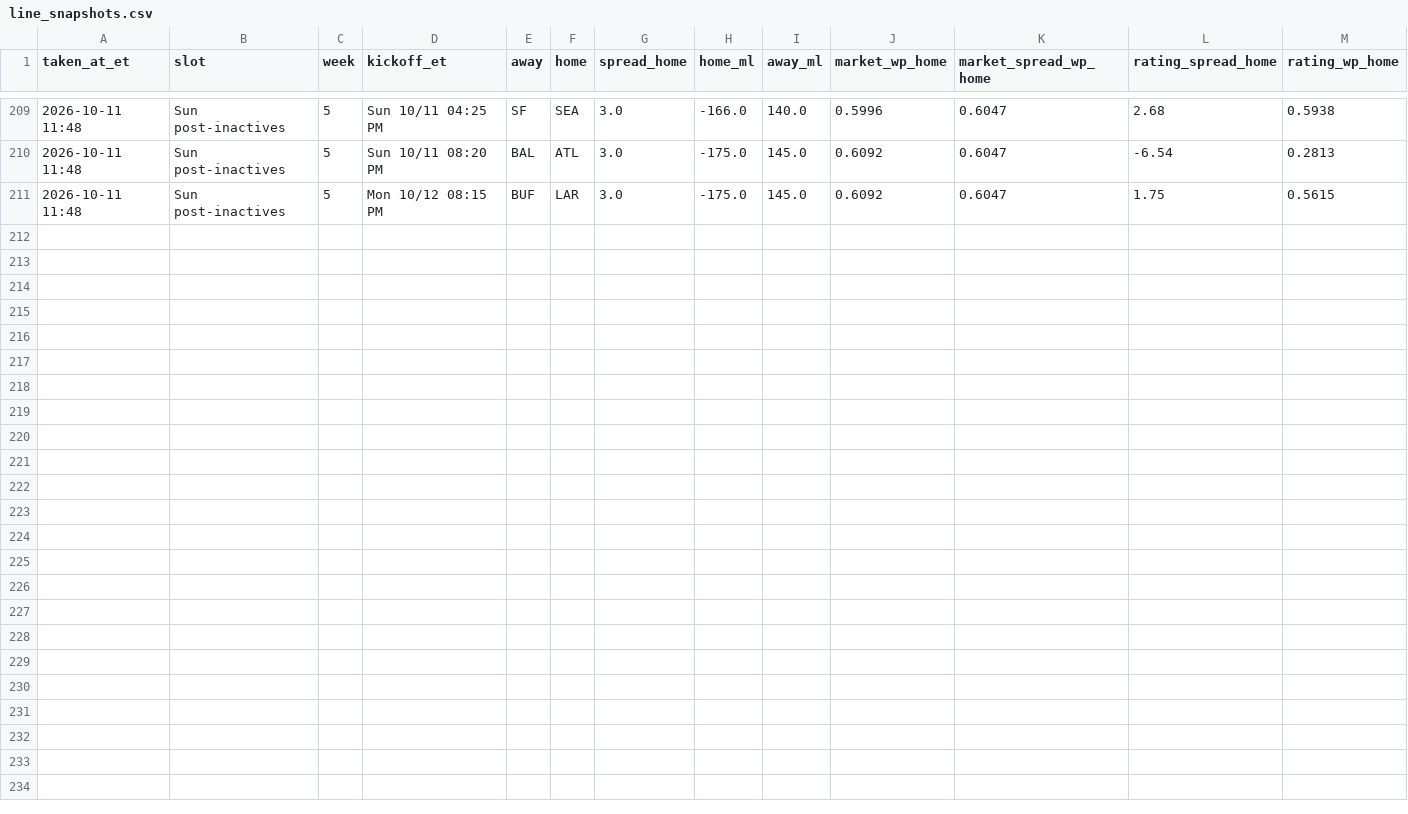
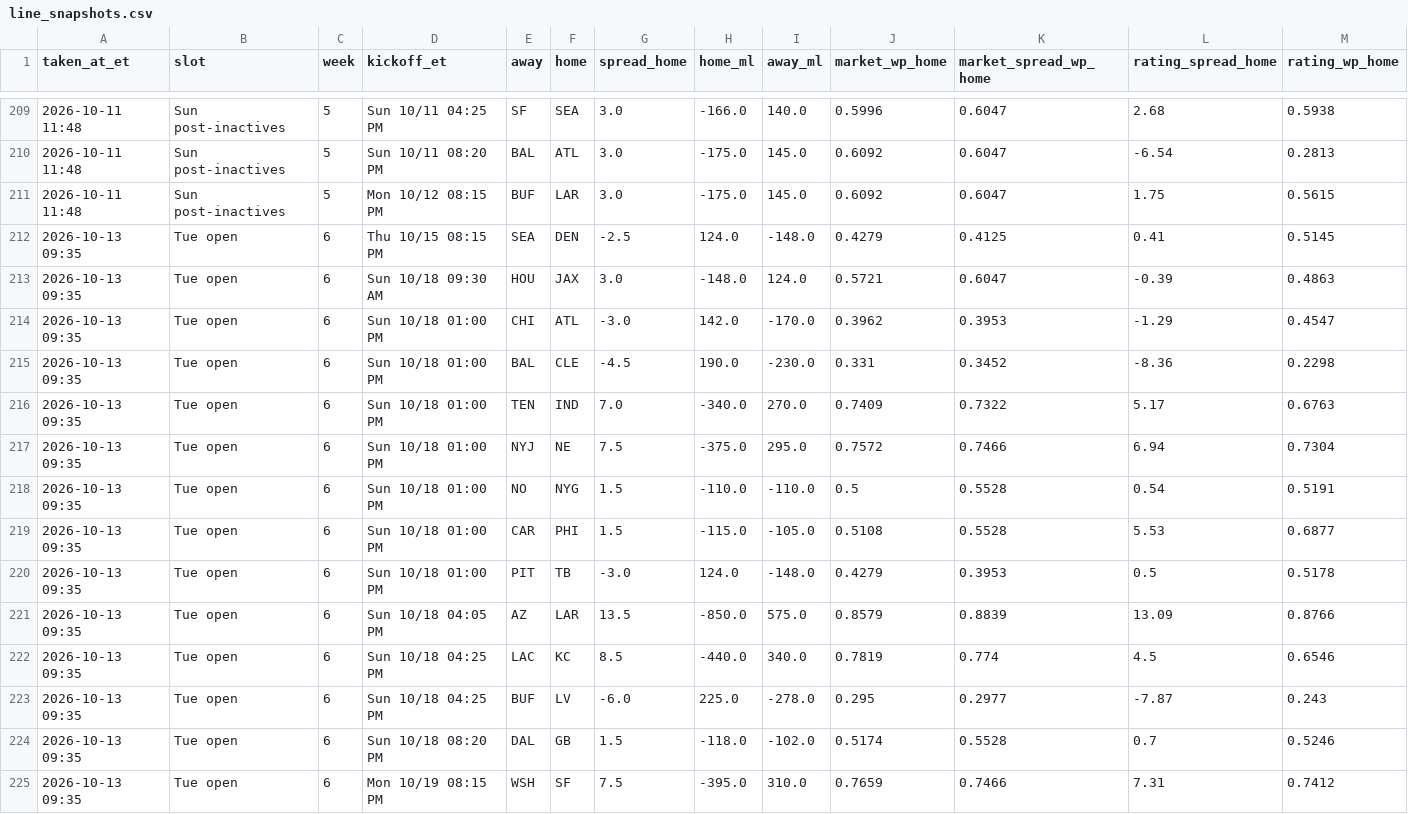
Before and after one commit to dprouty042/survivor, a CSV file: data/line_snapshots.csv, drawn as a sheet; only a part is shown, gaps mark what is left out.

```diff
--- a/data/line_snapshots.csv
+++ b/data/line_snapshots.csv
@@ -211 +211,15 @@ taken_at_et,slot,week,kickoff_et,away,home,spread_home,home_ml,away_ml,market_wp
 2026-10-11 11:48,Sun post-inactives,5,Mon 10/12 08:15 PM,BUF,LAR,3.0,-175.0,145.0,0.6092,0.6047,1.75,0.5615
+2026-10-13 09:35,Tue open,6,Thu 10/15 08:15 PM,SEA,DEN,-2.5,124.0,-148.0,0.4279,0.4125,0.41,0.5145
+2026-10-13 09:35,Tue open,6,Sun 10/18 09:30 AM,HOU,JAX,3.0,-148.0,124.0,0.5721,0.6047,-0.39,0.4863
+2026-10-13 09:35,Tue open,6,Sun 10/18 01:00 PM,CHI,ATL,-3.0,142.0,-170.0,0.3962,0.3953,-1.29,0.4547
+2026-10-13 09:35,Tue open,6,Sun 10/18 01:00 PM,BAL,CLE,-4.5,190.0,-230.0,0.331,0.3452,-8.36,0.2298
+2026-10-13 09:35,Tue open,6,Sun 10/18 01:00 PM,TEN,IND,7.0,-340.0,270.0,0.7409,0.7322,5.17,0.6763
+2026-10-13 09:35,Tue open,6,Sun 10/18 01:00 PM,NYJ,NE,7.5,-375.0,295.0,0.7572,0.7466,6.94,0.7304
+2026-10-13 09:35,Tue open,6,Sun 10/18 01:00 PM,NO,NYG,1.5,-110.0,-110.0,0.5,0.5528,0.54,0.5191
+2026-10-13 09:35,Tue open,6,Sun 10/18 01:00 PM,CAR,PHI,1.5,-115.0,-105.0,0.5108,0.5528,5.53,0.6877
+2026-10-13 09:35,Tue open,6,Sun 10/18 01:00 PM,PIT,TB,-3.0,124.0,-148.0,0.4279,0.3953,0.5,0.5178
+2026-10-13 09:35,Tue open,6,Sun 10/18 04:05 PM,AZ,LAR,13.5,-850.0,575.0,0.8579,0.8839,13.09,0.8766
+2026-10-13 09:35,Tue open,6,Sun 10/18 04:25 PM,LAC,KC,8.5,-440.0,340.0,0.7819,0.774,4.5,0.6546
+2026-10-13 09:35,Tue open,6,Sun 10/18 04:25 PM,BUF,LV,-6.0,225.0,-278.0,0.295,0.2977,-7.87,0.243
+2026-10-13 09:35,Tue open,6,Sun 10/18 08:20 PM,DAL,GB,1.5,-118.0,-102.0,0.5174,0.5528,0.7,0.5246
+2026-10-13 09:35,Tue open,6,Mon 10/19 08:15 PM,WSH,SF,7.5,-395.0,310.0,0.7659,0.7466,7.31,0.7412
```
Also changed, not shown: data/power_rankings.csv, data/power_rankings_history.csv, 7 other files.
